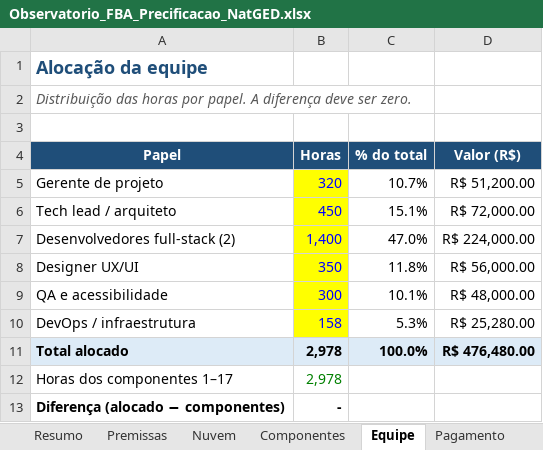
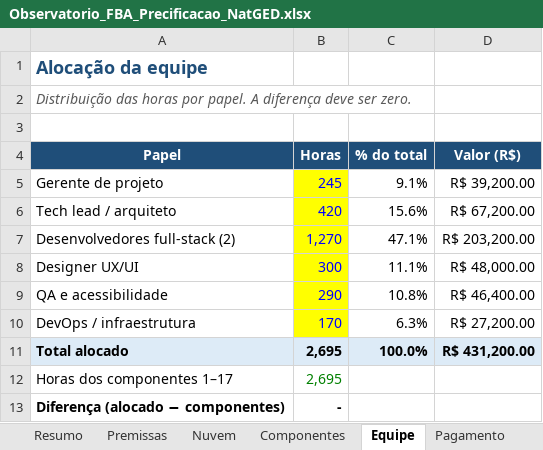
Before and after one commit to jmdpontes/fba, an Excel workbook: docs/entregaveis/Observatorio_FBA_Precificacao_NatGED.xlsx, sheet Equipe, drawn as a sheet; values as stored, in another font and other column widths than the file's, no borders; the diff names each change by its address in the sheet, - before the commit and + after, or states it on an @@ line.

```diff
--- a/docs/entregaveis/Observatorio_FBA_Precificacao_NatGED.xlsx (sheet Equipe)
+++ b/docs/entregaveis/Observatorio_FBA_Precificacao_NatGED.xlsx (sheet Equipe)
-B5 (Horas): 320
+B5 (Horas): 245
-C5 (% do total): 10.7%
+C5 (% do total): 9.1%
-D5 (Valor (R$)): R$ 51,200.00
+D5 (Valor (R$)): R$ 39,200.00
-B6 (Horas): 450
+B6 (Horas): 420
-C6 (% do total): 15.1%
+C6 (% do total): 15.6%
-D6 (Valor (R$)): R$ 72,000.00
+D6 (Valor (R$)): R$ 67,200.00
-B7 (Horas): 1,400
+B7 (Horas): 1,270
-C7 (% do total): 47.0%
+C7 (% do total): 47.1%
-D7 (Valor (R$)): R$ 224,000.00
+D7 (Valor (R$)): R$ 203,200.00
-B8 (Horas): 350
+B8 (Horas): 300
-C8 (% do total): 11.8%
+C8 (% do total): 11.1%
-D8 (Valor (R$)): R$ 56,000.00
+D8 (Valor (R$)): R$ 48,000.00
-B9 (Horas): 300
+B9 (Horas): 290
-C9 (% do total): 10.1%
+C9 (% do total): 10.8%
-D9 (Valor (R$)): R$ 48,000.00
+D9 (Valor (R$)): R$ 46,400.00
-B10 (Horas): 158
+B10 (Horas): 170
-C10 (% do total): 5.3%
+C10 (% do total): 6.3%
-D10 (Valor (R$)): R$ 25,280.00
+D10 (Valor (R$)): R$ 27,200.00
-B11:B12 (Horas): 2,978
+B11:B12 (Horas): 2,695
-D11 (Valor (R$)): R$ 476,480.00
+D11 (Valor (R$)): R$ 431,200.00
```
Also changed, not shown: sheet Componentes, sheet Pagamento, sheet Resumo, sheet Premissas, sheet Nuvem, 2 other files.
